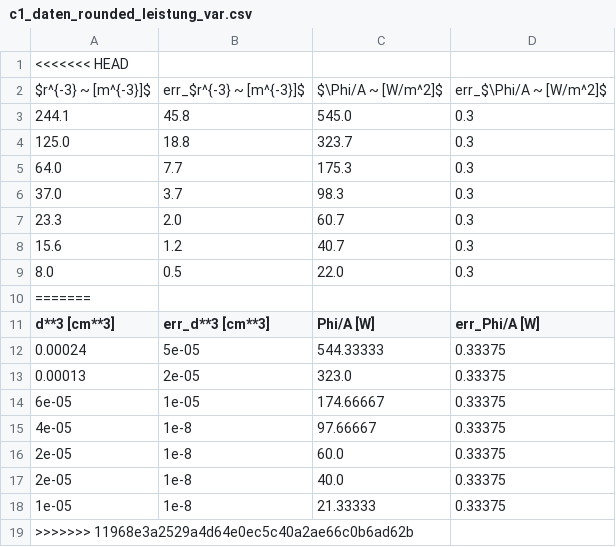
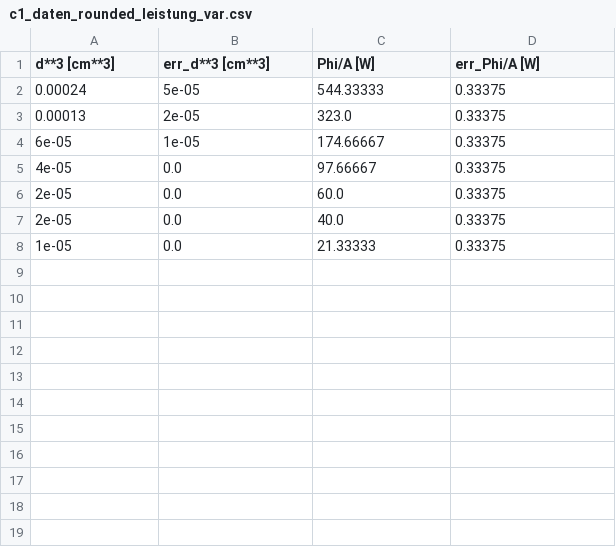
Before and after one commit to Patrixon0/data-analysis-plotting-tool, a CSV file: P3/Jannis_Dejan/372/c1_daten_rounded_leistung_var.csv, drawn as a sheet.

```diff
--- a/P3/Jannis_Dejan/372/c1_daten_rounded_leistung_var.csv
+++ b/P3/Jannis_Dejan/372/c1_daten_rounded_leistung_var.csv
@@ -1,11 +1 @@
-<<<<<<< HEAD
-$r^{-3} ~ [m^{-3}]$,err_$r^{-3} ~ [m^{-3}]$,$\Phi/A ~ [W/m^2]$,err_$\Phi/A ~ [W/m^2]$
-244.1,45.8,545.0,0.3
-125.0,18.8,323.7,0.3
-64.0,7.7,175.3,0.3
-37.0,3.7,98.3,0.3
-23.3,2.0,60.7,0.3
-15.6,1.2,40.7,0.3
-8.0,0.5,22.0,0.3
-=======
 d**3 [cm**3],err_d**3 [cm**3],Phi/A [W],err_Phi/A [W]
@@ -14,6 +4,5 @@ d**3 [cm**3],err_d**3 [cm**3],Phi/A [W],err_Phi/A [W]
 6e-05,1e-05,174.66667,0.33375
-4e-05,1e-8,97.66667,0.33375
-2e-05,1e-8,60.0,0.33375
-2e-05,1e-8,40.0,0.33375
-1e-05,1e-8,21.33333,0.33375
->>>>>>> 11968e3a2529a4d64e0ec5c40a2ae66c0b6ad62b
+4e-05,0.0,97.66667,0.33375
+2e-05,0.0,60.0,0.33375
+2e-05,0.0,40.0,0.33375
+1e-05,0.0,21.33333,0.33375
```
Also changed, not shown: P3/Jannis_Dejan/372/b_daten_korrigiert_results.csv, P3/Jannis_Dejan/372/c2_daten_rounded_zwischen_T.csv, 5 other files.
